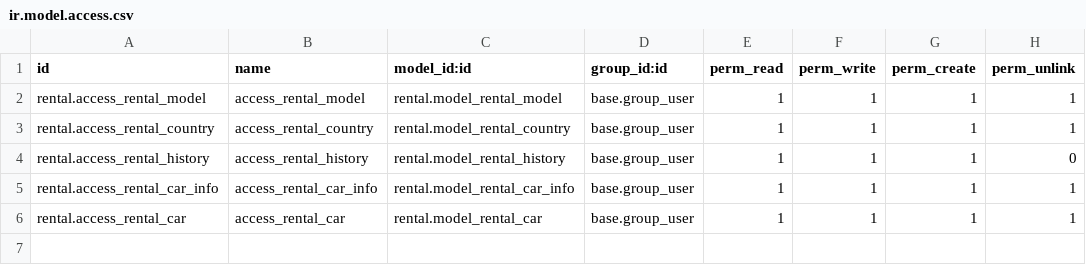
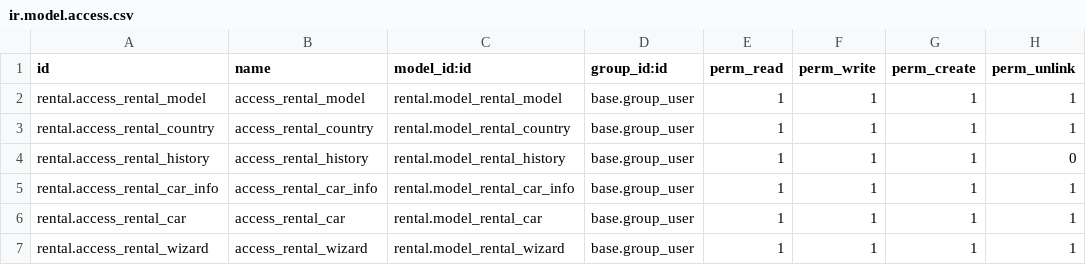
Before and after one commit to Yevhen-Pechurin/academy, a CSV file: rental/security/ir.model.access.csv, drawn as a sheet; the diff names each change by its address in the sheet, - before the commit and + after, or states it on an @@ line.

Commit message:
wizard without xml

```diff
--- a/rental/security/ir.model.access.csv
+++ b/rental/security/ir.model.access.csv
+row 7: rental.access_rental_wizard | access_rental_wizard | rental.model_rental_wizard | base.group_user | 1 | 1 | 1 | 1
```
Also changed, not shown: 6 other files.
